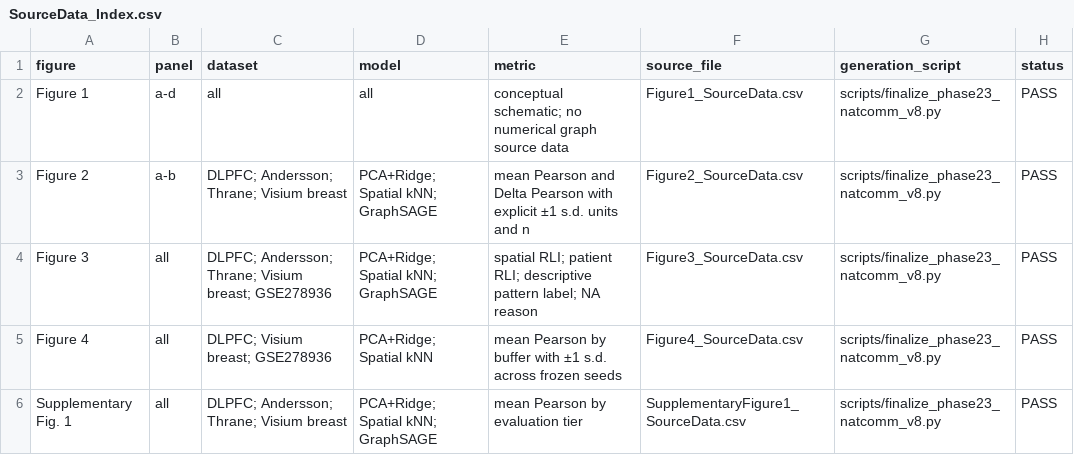
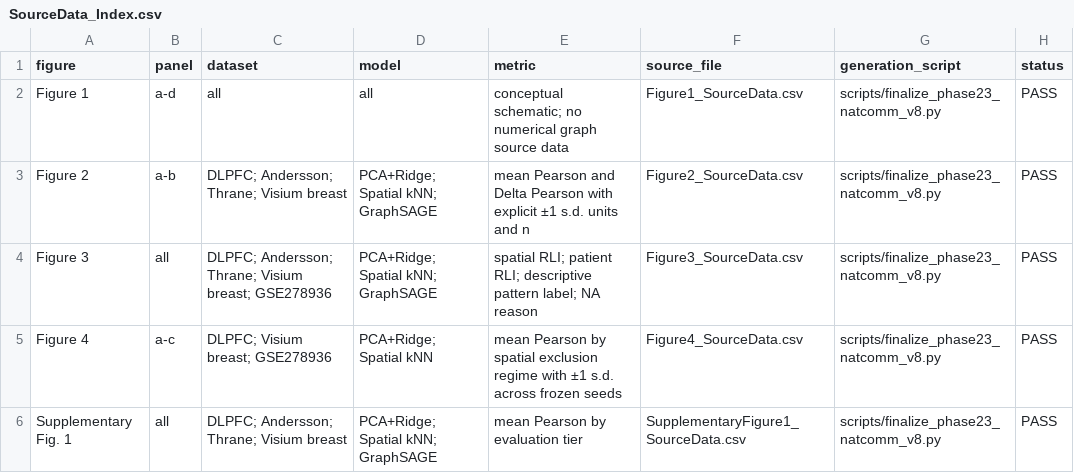
Before and after one commit to seefreewind/spatialleak, a CSV file: submission/nature_communications/source_data/SourceData_Index.csv, drawn as a sheet.

```diff
--- a/submission/nature_communications/source_data/SourceData_Index.csv
+++ b/submission/nature_communications/source_data/SourceData_Index.csv
@@ -4,3 +4,3 @@ Figure 2,a-b,DLPFC; Andersson; Thrane; Visium breast,PCA+Ridge; Spatial kNN; Gra
 Figure 3,all,DLPFC; Andersson; Thrane; Visium breast; GSE278936,PCA+Ridge; Spatial kNN; GraphSAGE,spatial RLI; patient RLI; descriptive pattern label; NA reason,Figure3_SourceData.csv,scripts/finalize_phase23_natcomm_v8.py,PASS
-Figure 4,all,DLPFC; Visium breast; GSE278936,PCA+Ridge; Spatial kNN,mean Pearson by buffer with ±1 s.d. across frozen seeds,Figure4_SourceData.csv,scripts/finalize_phase23_natcomm_v8.py,PASS
+Figure 4,a-c,DLPFC; Visium breast; GSE278936,PCA+Ridge; Spatial kNN,mean Pearson by spatial exclusion regime with ±1 s.d. across frozen seeds,Figure4_SourceData.csv,scripts/finalize_phase23_natcomm_v8.py,PASS
 Supplementary Fig. 1,all,DLPFC; Andersson; Thrane; Visium breast,PCA+Ridge; Spatial kNN; GraphSAGE,mean Pearson by evaluation tier,SupplementaryFigure1_SourceData.csv,scripts/finalize_phase23_natcomm_v8.py,PASS
```
Also changed, not shown: submission/nature_communications/source_data/Figure4_SourceData.csv, 15 other files.
